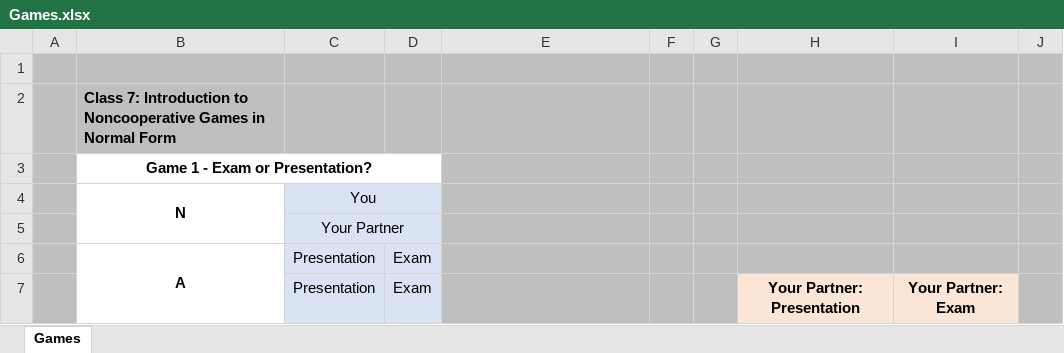
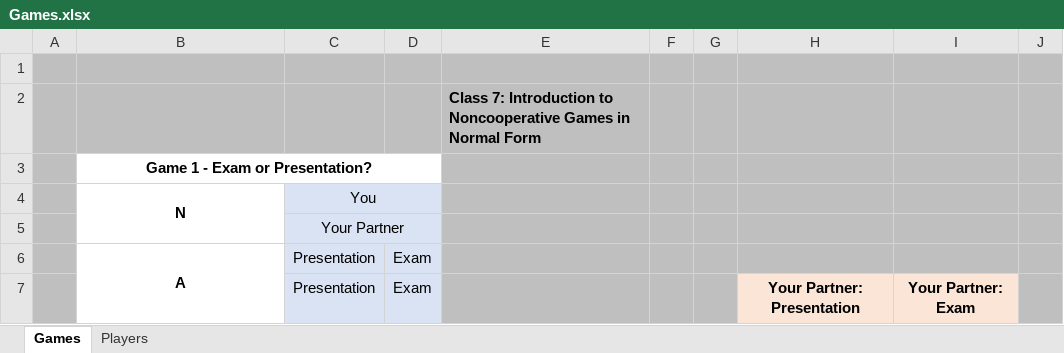
Before and after one commit to UFMG-Organizacao-de-Disciplinas/DCC831-TECC_Teoria_dos_Jogos_em_Computacao-TP, an Excel workbook: Files/Games.xlsx, sheet Games, drawn as a sheet; only a part is shown; values as stored, in another font and other column widths than the file's, no borders; removed rows and columns are numbered as before the commit, all else as after; the diff names each change by its address in the sheet, - before the commit and + after, or states it on an @@ line.

```diff
--- a/Files/Games.xlsx (sheet Games)
+++ b/Files/Games.xlsx (sheet Games)
+sheet tab: Players
-row 2:  | Class 7: Introduction to Noncooperative Games in Normal Form
+row 2:  |  |  |  | Class 7: Introduction to Noncooperative Games in Normal Form
```
